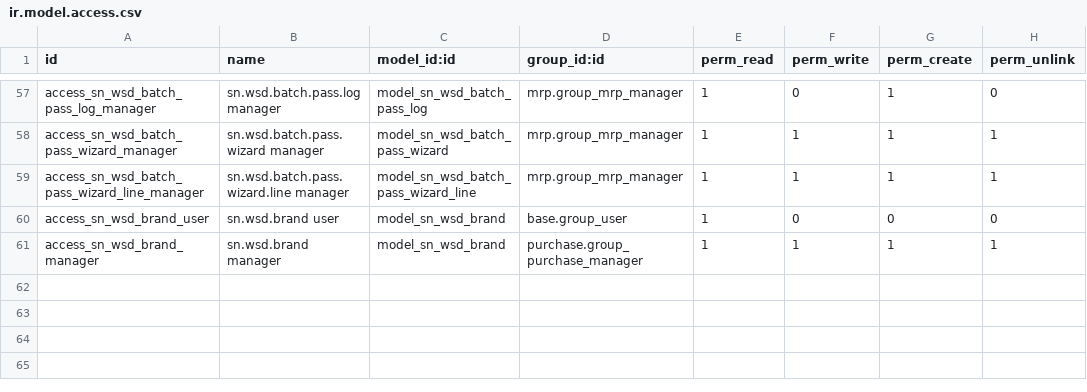
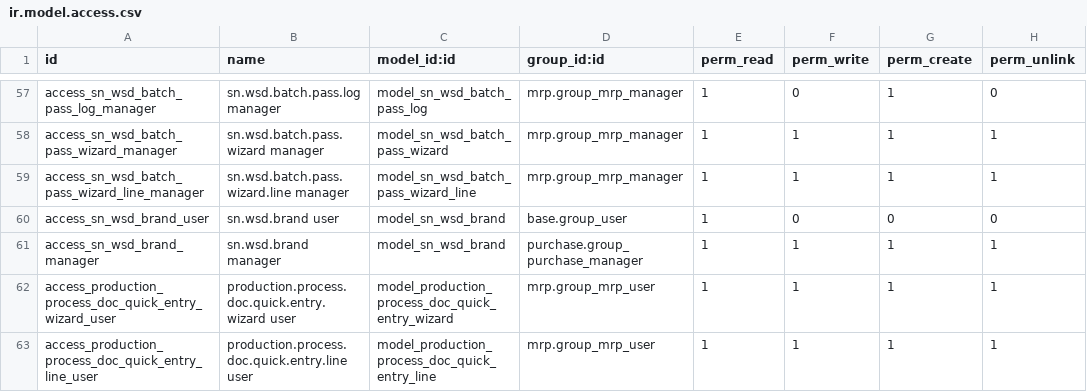
Before and after one commit to SNCIC/wsd, a CSV file: sn_wsd_mrp/security/ir.model.access.csv, drawn as a sheet; only a part is shown, gaps mark what is left out; the diff names each change by its address in the sheet, - before the commit and + after, or states it on an @@ line.

Commit message:
fix(mrp): 工艺文件快速录入 E2E 发现修复
E2E 全流程走查发现并修复：
- 快速录入按钮 display=always（默认 selection 会藏进操作菜单）
- 向导两模型补 ACL（原先点击即报无权访问）
- 工序按代码搜索：Odoo 19 无 _name_search，覆盖 name_search 以
  (代码 OR 名称) AND 原 domain——APIIN2 直接搜到 API-DEMO-IN
- po 补齐向导字段/按钮/说明文字（model_terms 手写条目必须与
  视图 term 精确一致，说明文字改单行源）
- 测试数据清理，157 用例回归全绿

```diff
--- a/sn_wsd_mrp/security/ir.model.access.csv
+++ b/sn_wsd_mrp/security/ir.model.access.csv
+row 62: access_production_process_doc_quick_entry_wizard_user | production.process.doc.quick.entry.wizard user | model_production_process_doc_quick_entry_wizard | mrp.group_mrp_user | 1 | 1 | 1 | 1
+row 63: access_production_process_doc_quick_entry_line_user | production.process.doc.quick.entry.line user | model_production_process_doc_quick_entry_line | mrp.group_mrp_user | 1 | 1 | 1 | 1
```
Also changed, not shown: 4 other files.
